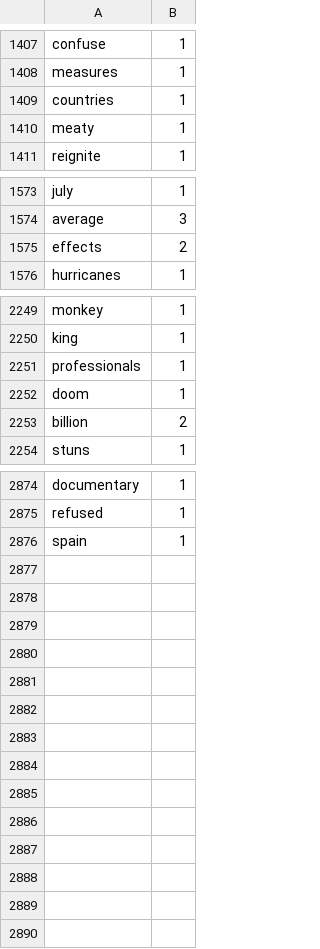
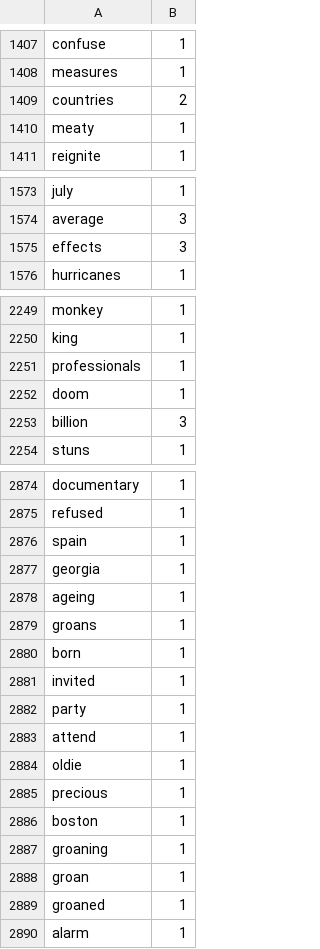
Before and after one commit to Elon-Mao/dictation, a CSV file: public/familiarWords.csv, drawn as a sheet; only a part is shown, gaps mark what is left out; the diff covers the shown part only.

```diff
--- a/public/familiarWords.csv
+++ b/public/familiarWords.csv
@@ -1408,3 +1408,3 @@ confuse,1,
 measures,1,
-countries,1,
+countries,2,
 meaty,1,
@@ -1574,3 +1574,3 @@ july,1,
 average,3,
-effects,2,
+effects,3,
 hurricanes,1,
@@ -2252,3 +2252,3 @@ professionals,1,
 doom,1,
-billion,2,
+billion,3,
 stuns,1,
@@ -2876,0 +2877,14 @@ spain,1
+georgia,1,
+ageing,1,
+groans,1,
+born,1,
+invited,1,
+party,1,
+attend,1,
+oldie,1,
+precious,1,
+boston,1,
+groaning,1,
+groan,1,
+groaned,1,
+alarm,1
```
Also changed, not shown: 12 edited cells elsewhere in this file, 1 other file.
